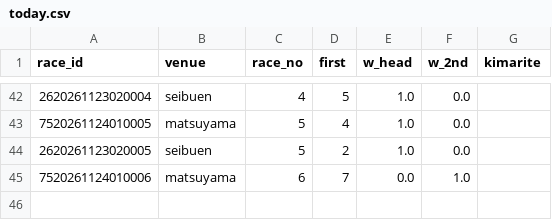
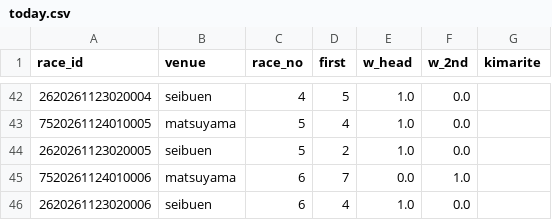
Before and after one commit to basebull120809-boop/keirin-ev, a CSV file: data/live/2026-11-24/today.csv, drawn as a sheet; only a part is shown, gaps mark what is left out.

```diff
--- a/data/live/2026-11-24/today.csv
+++ b/data/live/2026-11-24/today.csv
@@ -45 +45,2 @@ race_id,venue,race_no,first,w_head,w_2nd,kimarite
 7520261124010006,matsuyama,6,7,0.0,1.0,
+2620261123020006,seibuen,6,4,1.0,0.0,
```
Also changed, not shown: data/live/2026-11-24/results.csv, 2 other files.
